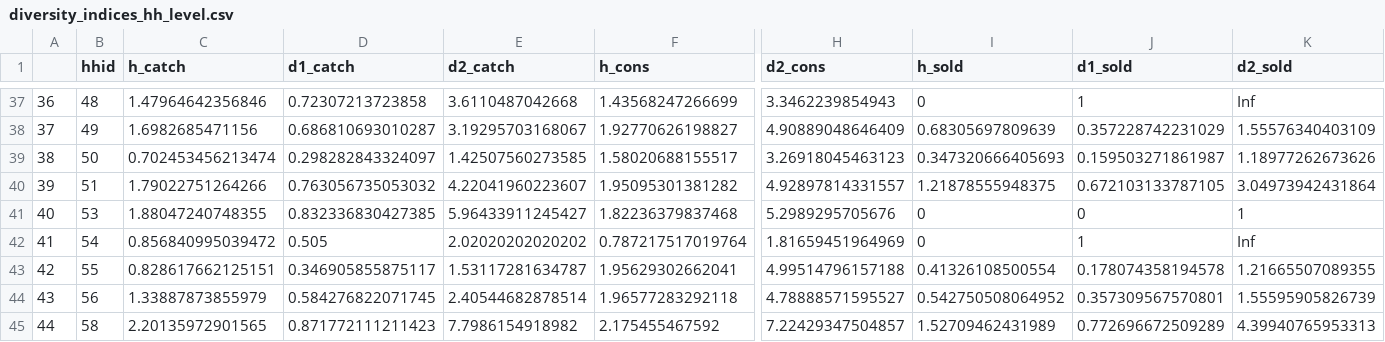
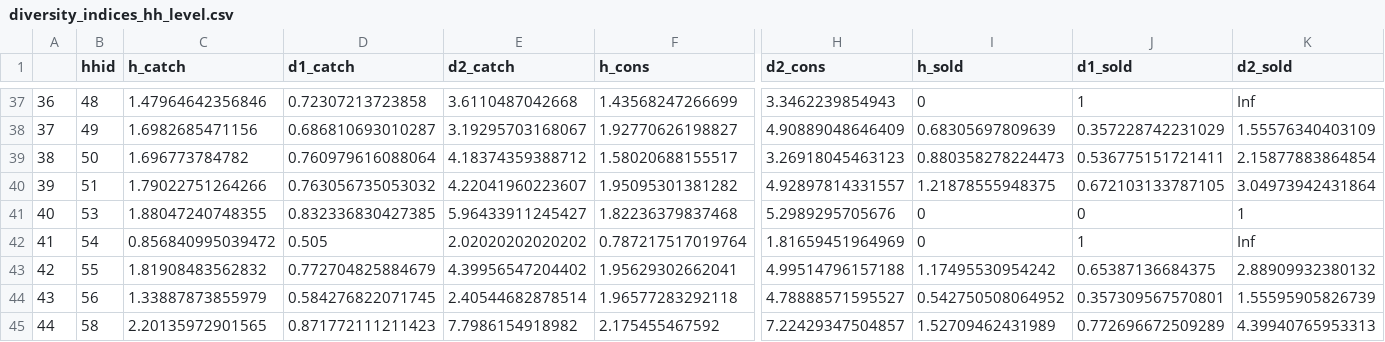
Before and after one commit to lbageant17/cambodia_biodiversity2, a CSV file: data/processed/diversity_indices_hh_level.csv, drawn as a sheet; only a part is shown, gaps mark what is left out; the diff names each change by its address in the sheet, - before the commit and + after, or states it on an @@ line.

```diff
--- a/data/processed/diversity_indices_hh_level.csv
+++ b/data/processed/diversity_indices_hh_level.csv
-C39 (h_catch): 0.702453456213474
+C39 (h_catch): 1.696773784782
-D39 (d1_catch): 0.298282843324097
+D39 (d1_catch): 0.760979616088064
-E39 (d2_catch): 1.42507560273585
+E39 (d2_catch): 4.18374359388712
-I39 (h_sold): 0.347320666405693
+I39 (h_sold): 0.880358278224473
-J39 (d1_sold): 0.159503271861987
+J39 (d1_sold): 0.536775151721411
-K39 (d2_sold): 1.18977262673626
+K39 (d2_sold): 2.15877883864854
-C43 (h_catch): 0.828617662125151
+C43 (h_catch): 1.81908483562832
-D43 (d1_catch): 0.346905855875117
+D43 (d1_catch): 0.772704825884679
-E43 (d2_catch): 1.53117281634787
+E43 (d2_catch): 4.39956547204402
-I43 (h_sold): 0.41326108500554
+I43 (h_sold): 1.17495530954242
-J43 (d1_sold): 0.178074358194578
+J43 (d1_sold): 0.65387136684375
-K43 (d2_sold): 1.21665507089355
+K43 (d2_sold): 2.88909932380132
```
Also changed, not shown: data/processed/diet_quality_hh_level.csv, data/processed/diversity_indices_cfr_level.csv, 11 other files.
